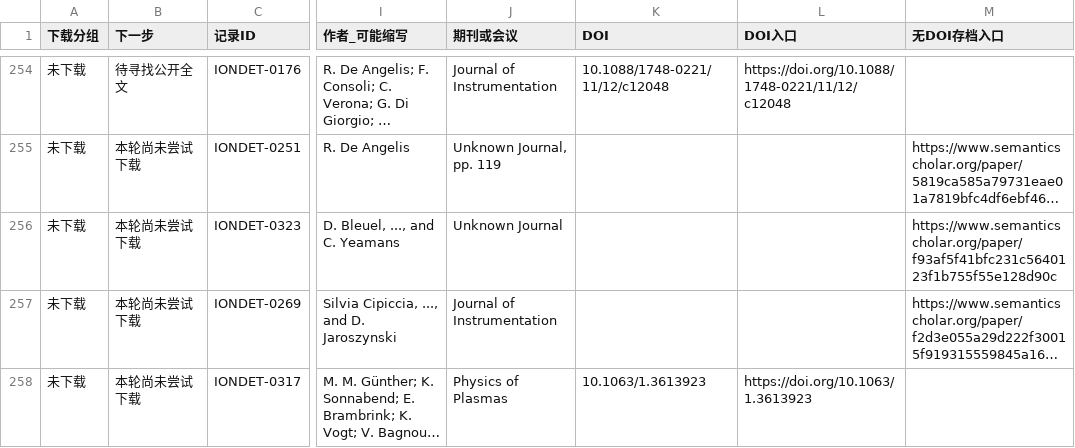
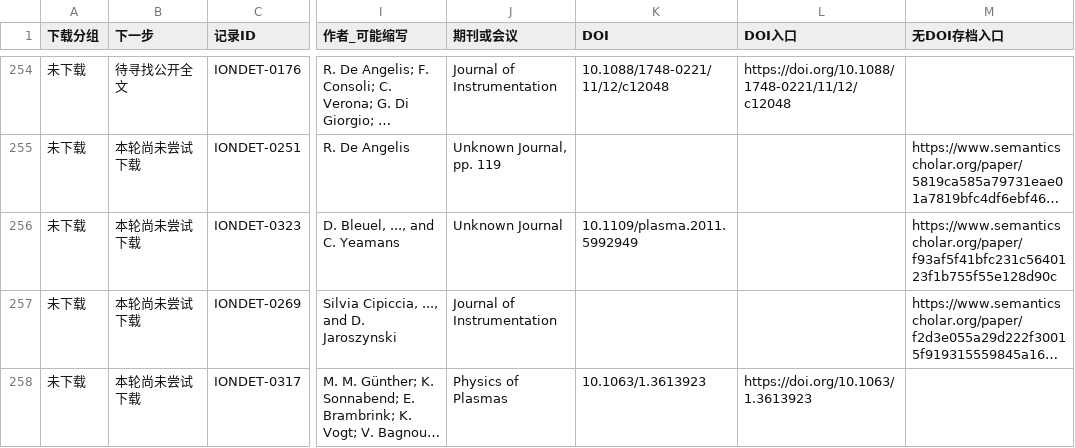
Before and after one commit to zxc123aa/Download-Paper, a CSV file: 待下载清单.csv, drawn as a sheet; only a part is shown, gaps mark what is left out; long unchanged cells end in …; the diff covers the shown part only; the diff names each change by its address in the sheet, - before the commit and + after, or states it on an @@ line.

```diff
--- a/待下载清单.csv
+++ b/待下载清单.csv
-K256 (DOI): (empty)
+K256 (DOI): 10.1109/plasma.2011.5992949
```
Also changed, not shown: 7 edited cells elsewhere in this file, 1 other file.
